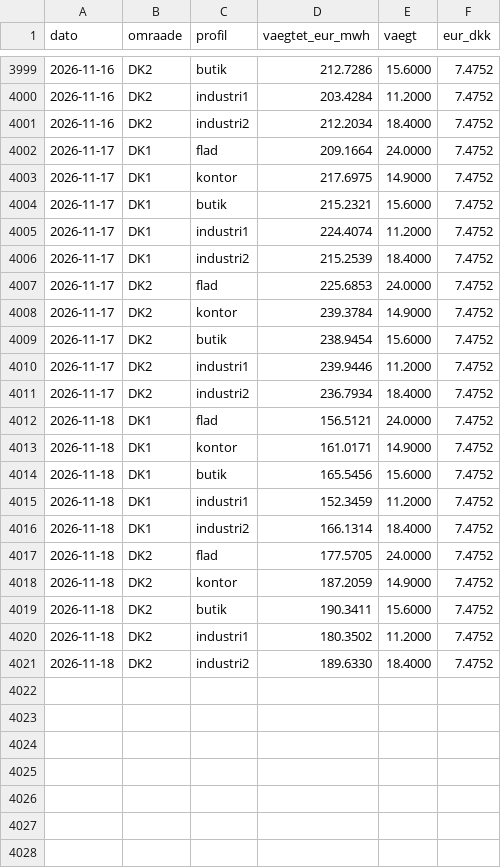
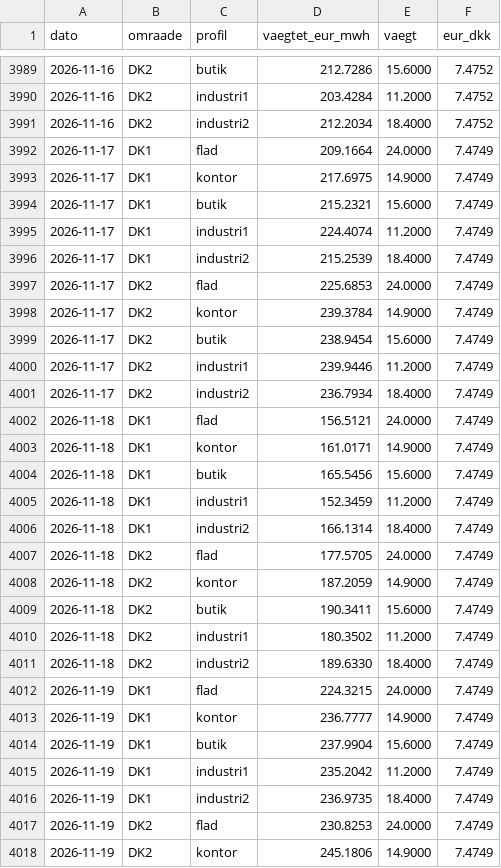
Before and after one commit to fortrin/nordisk-energimarked, a CSV file: data/spot_profil_daglig.csv, drawn as a sheet; only a part is shown, gaps mark what is left out; the diff covers the shown part only.

```diff
--- a/data/spot_profil_daglig.csv
+++ b/data/spot_profil_daglig.csv
@@ -4001,21 +3991,28 @@ dato,omraade,profil,vaegtet_eur_mwh,vaegt,eur_dkk
 2026-11-16,DK2,industri2,212.2034,18.4000,7.4752
-2026-11-17,DK1,flad,209.1664,24.0000,7.4752
-2026-11-17,DK1,kontor,217.6975,14.9000,7.4752
-2026-11-17,DK1,butik,215.2321,15.6000,7.4752
-2026-11-17,DK1,industri1,224.4074,11.2000,7.4752
-2026-11-17,DK1,industri2,215.2539,18.4000,7.4752
-2026-11-17,DK2,flad,225.6853,24.0000,7.4752
-2026-11-17,DK2,kontor,239.3784,14.9000,7.4752
-2026-11-17,DK2,butik,238.9454,15.6000,7.4752
-2026-11-17,DK2,industri1,239.9446,11.2000,7.4752
-2026-11-17,DK2,industri2,236.7934,18.4000,7.4752
-2026-11-18,DK1,flad,156.5121,24.0000,7.4752
-2026-11-18,DK1,kontor,161.0171,14.9000,7.4752
-2026-11-18,DK1,butik,165.5456,15.6000,7.4752
-2026-11-18,DK1,industri1,152.3459,11.2000,7.4752
-2026-11-18,DK1,industri2,166.1314,18.4000,7.4752
-2026-11-18,DK2,flad,177.5705,24.0000,7.4752
-2026-11-18,DK2,kontor,187.2059,14.9000,7.4752
-2026-11-18,DK2,butik,190.3411,15.6000,7.4752
-2026-11-18,DK2,industri1,180.3502,11.2000,7.4752
-2026-11-18,DK2,industri2,189.6330,18.4000,7.4752
+2026-11-17,DK1,flad,209.1664,24.0000,7.4749
+2026-11-17,DK1,kontor,217.6975,14.9000,7.4749
+2026-11-17,DK1,butik,215.2321,15.6000,7.4749
+2026-11-17,DK1,industri1,224.4074,11.2000,7.4749
+2026-11-17,DK1,industri2,215.2539,18.4000,7.4749
+2026-11-17,DK2,flad,225.6853,24.0000,7.4749
+2026-11-17,DK2,kontor,239.3784,14.9000,7.4749
+2026-11-17,DK2,butik,238.9454,15.6000,7.4749
+2026-11-17,DK2,industri1,239.9446,11.2000,7.4749
+2026-11-17,DK2,industri2,236.7934,18.4000,7.4749
+2026-11-18,DK1,flad,156.5121,24.0000,7.4749
+2026-11-18,DK1,kontor,161.0171,14.9000,7.4749
+2026-11-18,DK1,butik,165.5456,15.6000,7.4749
+2026-11-18,DK1,industri1,152.3459,11.2000,7.4749
+2026-11-18,DK1,industri2,166.1314,18.4000,7.4749
+2026-11-18,DK2,flad,177.5705,24.0000,7.4749
+2026-11-18,DK2,kontor,187.2059,14.9000,7.4749
+2026-11-18,DK2,butik,190.3411,15.6000,7.4749
+2026-11-18,DK2,industri1,180.3502,11.2000,7.4749
+2026-11-18,DK2,industri2,189.6330,18.4000,7.4749
+2026-11-19,DK1,flad,224.3215,24.0000,7.4749
+2026-11-19,DK1,kontor,236.7777,14.9000,7.4749
+2026-11-19,DK1,butik,237.9904,15.6000,7.4749
+2026-11-19,DK1,industri1,235.2042,11.2000,7.4749
+2026-11-19,DK1,industri2,236.9735,18.4000,7.4749
+2026-11-19,DK2,flad,230.8253,24.0000,7.4749
+2026-11-19,DK2,kontor,245.1806,14.9000,7.4749
```
Also changed, not shown: 3 added rows and 10 removed rows elsewhere in this file, data/spot_daglig.csv, data/spot_maaned.csv, 3 other files.
